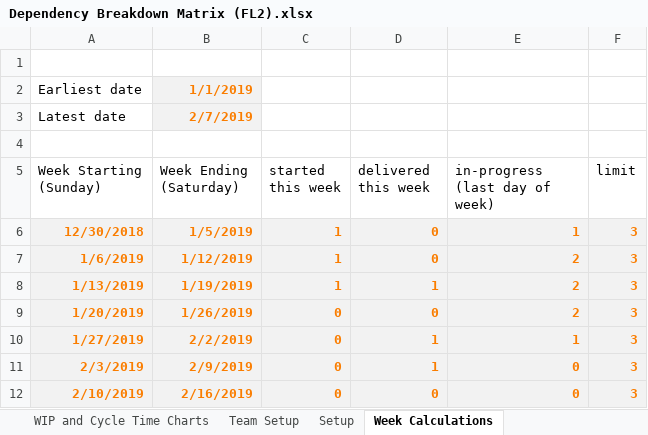
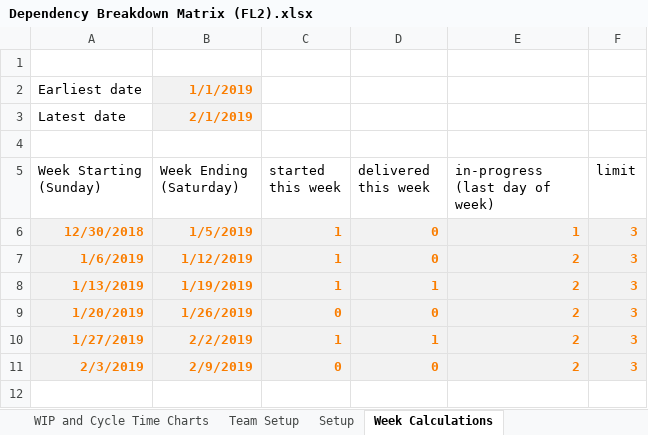
Before and after one commit to FocusedObjective/FocusedObjective.Resources, an Excel workbook: Spreadsheets/Dependency Breakdown Matrix (FL2).xlsx, sheet Week Calculations, drawn as a sheet; values as stored, in another font and other column widths than the file's, no borders; the diff names each change by its address in the sheet, - before the commit and + after, or states it on an @@ line.

```diff
--- a/Spreadsheets/Dependency Breakdown Matrix (FL2).xlsx (sheet Week Calculations)
+++ b/Spreadsheets/Dependency Breakdown Matrix (FL2).xlsx (sheet Week Calculations)
-B3 (Week Ending (Saturday)): 2/7/2019
+B3 (Week Ending (Saturday)): 2/1/2019
-C10 (started this week): 0
+C10 (started this week): 1
-E10 (in-progress (last day of week)): 1
+E10 (in-progress (last day of week)): 2
-D11 (delivered this week): 1
+D11 (delivered this week): 0
-E11 (in-progress (last day of week)): 0
+E11 (in-progress (last day of week)): 2
-row 12: 2/10/2019 | 2/16/2019 | 0 | 0 | 0 | 3
```
Also changed, not shown: sheet Dependency Charts, sheet Experiments, other sheet tabs, charts or pictures.
